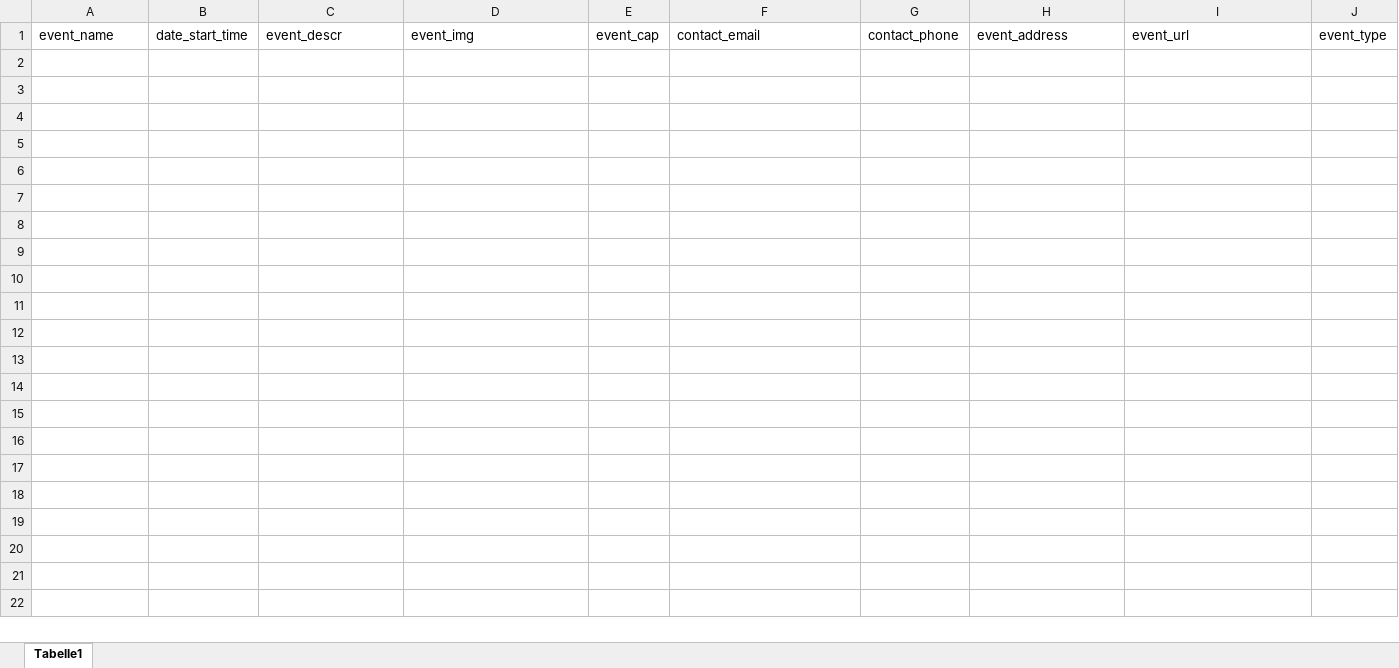
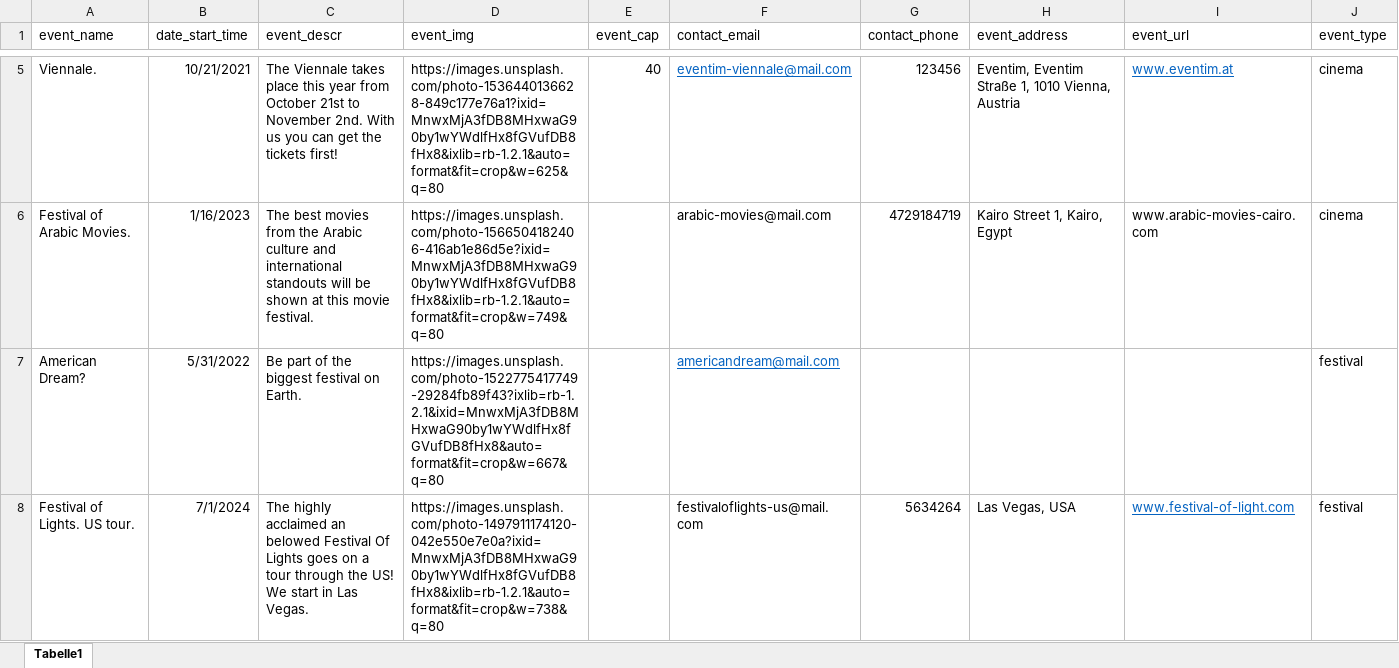
Before and after one commit to nat-oku/FE21-CR13-Natalia, an Excel workbook: row_data.xlsx, sheet Tabelle1, drawn as a sheet; only a part is shown, gaps mark what is left out; values as stored, in another font and other column widths than the file's, no borders; the diff covers the shown part only; the diff names each change by its address in the sheet, - before the commit and + after, or states it on an @@ line.

Commit message:
adding list

```diff
--- a/row_data.xlsx (sheet Tabelle1)
+++ b/row_data.xlsx (sheet Tabelle1)
+row 5: Viennale. | 10/21/2021 | The Viennale takes place this year from October 21st to November 2nd. With us you can get the tickets first! | https://images.unsplash.com/photo-1536440136628-849c177e76a1?ixid=MnwxMjA3fDB8MHxwaG90by1wYWdlfHx8fGVufDB8fHx8&ixlib=rb-1.2.1&auto=format&fit=crop&w=625&q=80 | 40 | eventim-viennale@mail.com | 123456 | Eventim, Eventim Straße 1, 1010 Vienna, Austria | www.eventim.at | cinema
+row 6: Festival of Arabic Movies. | 1/16/2023 | The best movies from the Arabic culture and international standouts will be shown at this movie festival. | https://images.unsplash.com/photo-1566504182406-416ab1e86d5e?ixid=MnwxMjA3fDB8MHxwaG90by1wYWdlfHx8fGVufDB8fHx8&ixlib=rb-1.2.1&auto=format&fit=crop&w=749&q=80 |  | arabic-movies@mail.com | 4729184719 | Kairo Street 1, Kairo, Egypt | www.arabic-movies-cairo.com | cinema
+row 7: American Dream? | 5/31/2022 | Be part of the biggest festival on Earth. | https://images.unsplash.com/photo-1522775417749-29284fb89f43?ixlib=rb-1.2.1&ixid=MnwxMjA3fDB8MHxwaG90by1wYWdlfHx8fGVufDB8fHx8&auto=format&fit=crop&w=667&q=80 |  | americandream@mail.com |  |  |  | festival
+row 8: Festival of Lights. US tour. | 7/1/2024 | The highly acclaimed an belowed Festival Of Lights goes on a tour through the US! We start in Las Vegas. | https://images.unsplash.com/photo-1497911174120-042e550e7e0a?ixid=MnwxMjA3fDB8MHxwaG90by1wYWdlfHx8fGVufDB8fHx8&ixlib=rb-1.2.1&auto=format&fit=crop&w=738&q=80 |  | festivaloflights-us@mail.com | 5634264 | Las Vegas, USA | www.festival-of-light.com | festival
```
Also changed, not shown: 3 added rows elsewhere in this sheet.
